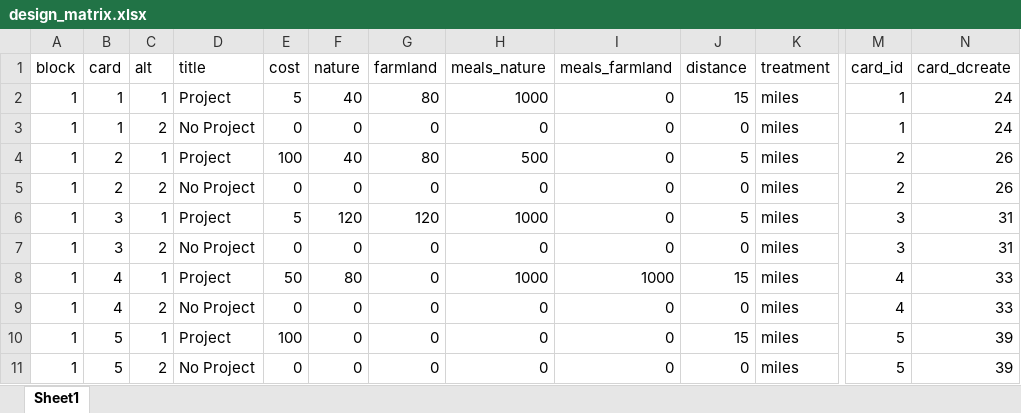
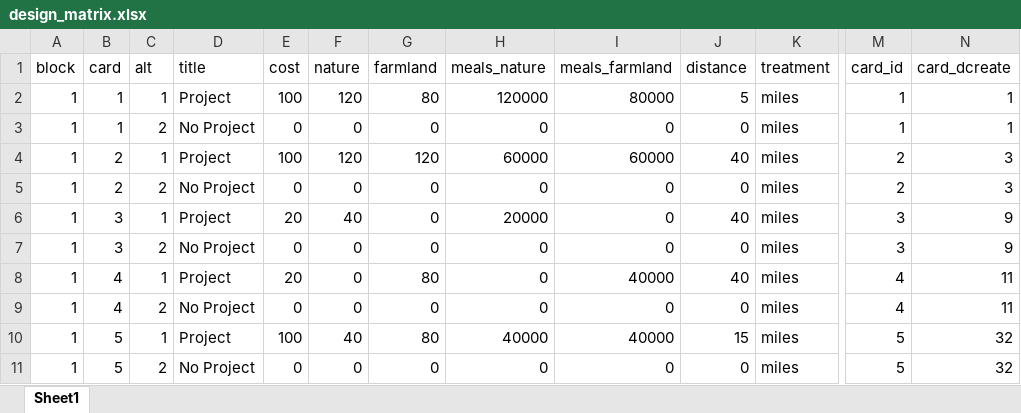
Before and after one commit to bryanparthum/farmland_conservation, an Excel workbook: experiment_design/store/design_matrix.xlsx, sheet Sheet1, drawn as a sheet; only a part is shown, gaps mark what is left out; values as stored, in another font and other column widths than the file's, no borders; the diff covers the shown part only; the diff names each change by its address in the sheet, - before the commit and + after, or states it on an @@ line.

Commit message:
new design and simulations

```diff
--- a/experiment_design/store/design_matrix.xlsx (sheet Sheet1)
+++ b/experiment_design/store/design_matrix.xlsx (sheet Sheet1)
-E2 (cost): 5
+E2 (cost): 100
-F2 (nature): 40
+F2 (nature): 120
-H2 (meals_nature): 1000
+H2 (meals_nature): 120000
-I2 (meals_farmland): 0
+I2 (meals_farmland): 80000
-J2 (distance): 15
+J2 (distance): 5
-N2:N3 (card_dcreate): 24
+N2:N3 (card_dcreate): 1
-F4 (nature): 40
+F4 (nature): 120
-G4 (farmland): 80
+G4 (farmland): 120
-H4 (meals_nature): 500
+H4 (meals_nature): 60000
-I4 (meals_farmland): 0
+I4 (meals_farmland): 60000
-J4 (distance): 5
+J4 (distance): 40
-N4:N5 (card_dcreate): 26
+N4:N5 (card_dcreate): 3
-E6 (cost): 5
+E6 (cost): 20
-F6 (nature): 120
+F6 (nature): 40
-G6 (farmland): 120
+G6 (farmland): 0
-H6 (meals_nature): 1000
+H6 (meals_nature): 20000
-J6 (distance): 5
+J6 (distance): 40
-N6:N7 (card_dcreate): 31
+N6:N7 (card_dcreate): 9
-E8 (cost): 50
+E8 (cost): 20
-F8 (nature): 80
+F8 (nature): 0
-G8 (farmland): 0
+G8 (farmland): 80
-H8 (meals_nature): 1000
+H8 (meals_nature): 0
-I8 (meals_farmland): 1000
+I8 (meals_farmland): 40000
-J8 (distance): 15
+J8 (distance): 40
-N8:N9 (card_dcreate): 33
+N8:N9 (card_dcreate): 11
-F10 (nature): 0
+F10 (nature): 40
-G10 (farmland): 0
+G10 (farmland): 80
-H10 (meals_nature): 0
+H10 (meals_nature): 40000
-I10 (meals_farmland): 0
+I10 (meals_farmland): 40000
-N10:N11 (card_dcreate): 39
+N10:N11 (card_dcreate): 32
```
Also changed, not shown: 583 edited cells elsewhere in this sheet, 7 other files.
